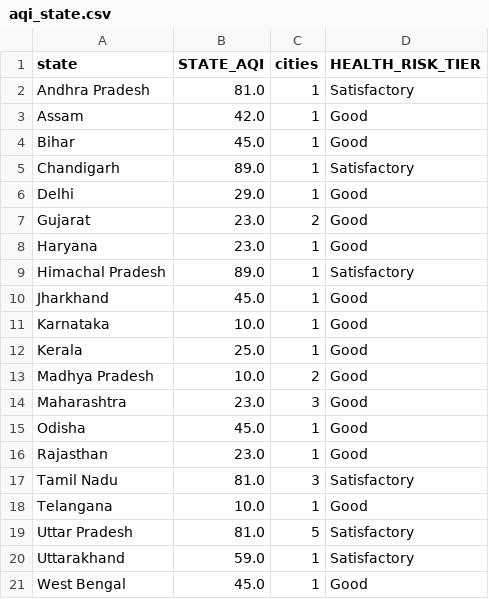
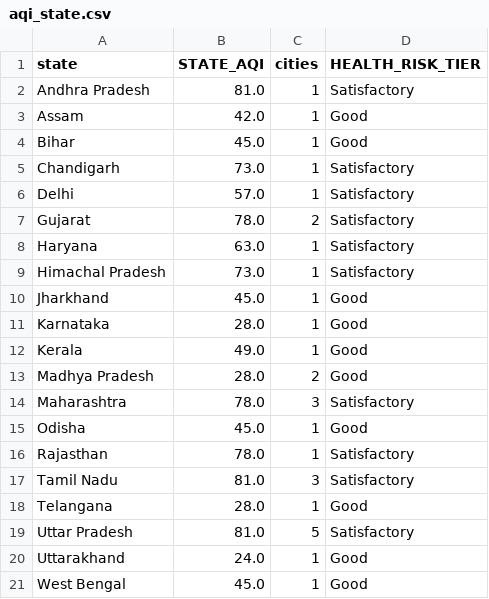
Before and after one commit to Sxdarksoul/AQI-pipeline, a CSV file: aqi_state.csv, drawn as a sheet.

```diff
--- a/aqi_state.csv
+++ b/aqi_state.csv
@@ -4,18 +4,18 @@ Assam,42.0,1,Good
 Bihar,45.0,1,Good
-Chandigarh,89.0,1,Satisfactory
-Delhi,29.0,1,Good
-Gujarat,23.0,2,Good
-Haryana,23.0,1,Good
-Himachal Pradesh,89.0,1,Satisfactory
+Chandigarh,73.0,1,Satisfactory
+Delhi,57.0,1,Satisfactory
+Gujarat,78.0,2,Satisfactory
+Haryana,63.0,1,Satisfactory
+Himachal Pradesh,73.0,1,Satisfactory
 Jharkhand,45.0,1,Good
-Karnataka,10.0,1,Good
-Kerala,25.0,1,Good
-Madhya Pradesh,10.0,2,Good
-Maharashtra,23.0,3,Good
+Karnataka,28.0,1,Good
+Kerala,49.0,1,Good
+Madhya Pradesh,28.0,2,Good
+Maharashtra,78.0,3,Satisfactory
 Odisha,45.0,1,Good
-Rajasthan,23.0,1,Good
+Rajasthan,78.0,1,Satisfactory
 Tamil Nadu,81.0,3,Satisfactory
-Telangana,10.0,1,Good
+Telangana,28.0,1,Good
 Uttar Pradesh,81.0,5,Satisfactory
-Uttarakhand,59.0,1,Satisfactory
+Uttarakhand,24.0,1,Good
 West Bengal,45.0,1,Good
```
Also changed, not shown: aqi_history.csv, aqi_latest.csv, 1 other file.
